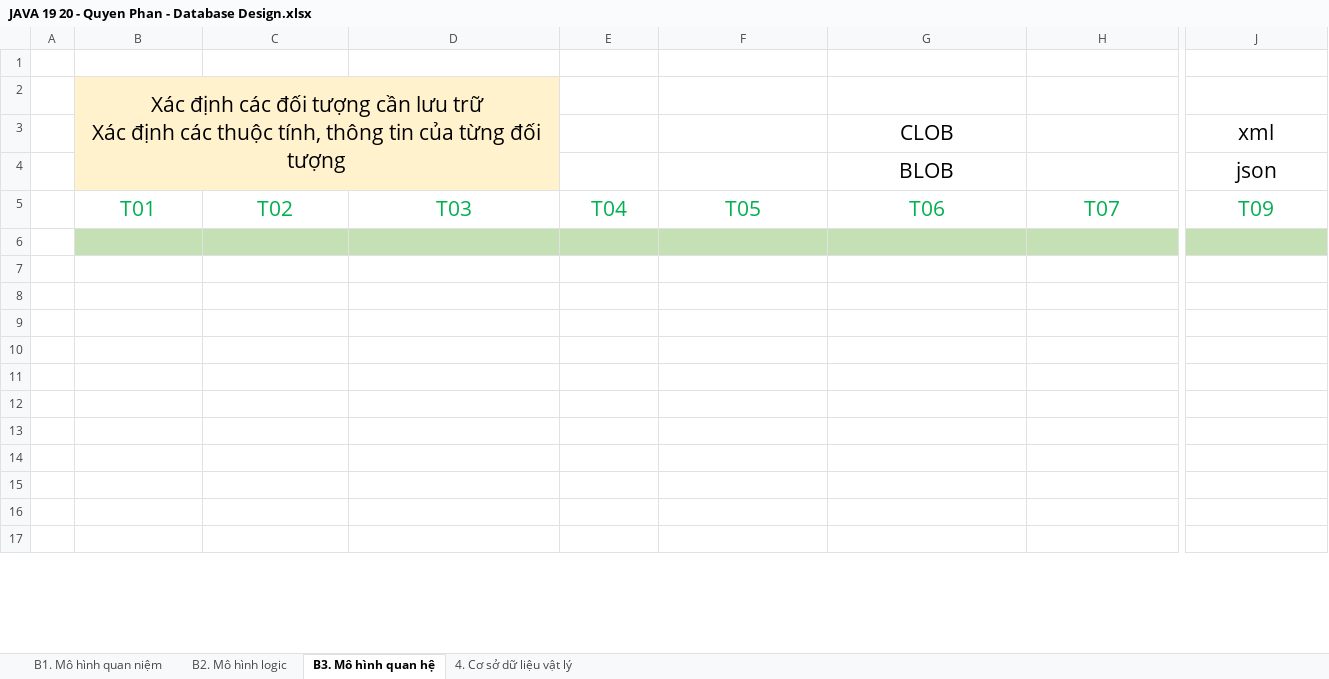
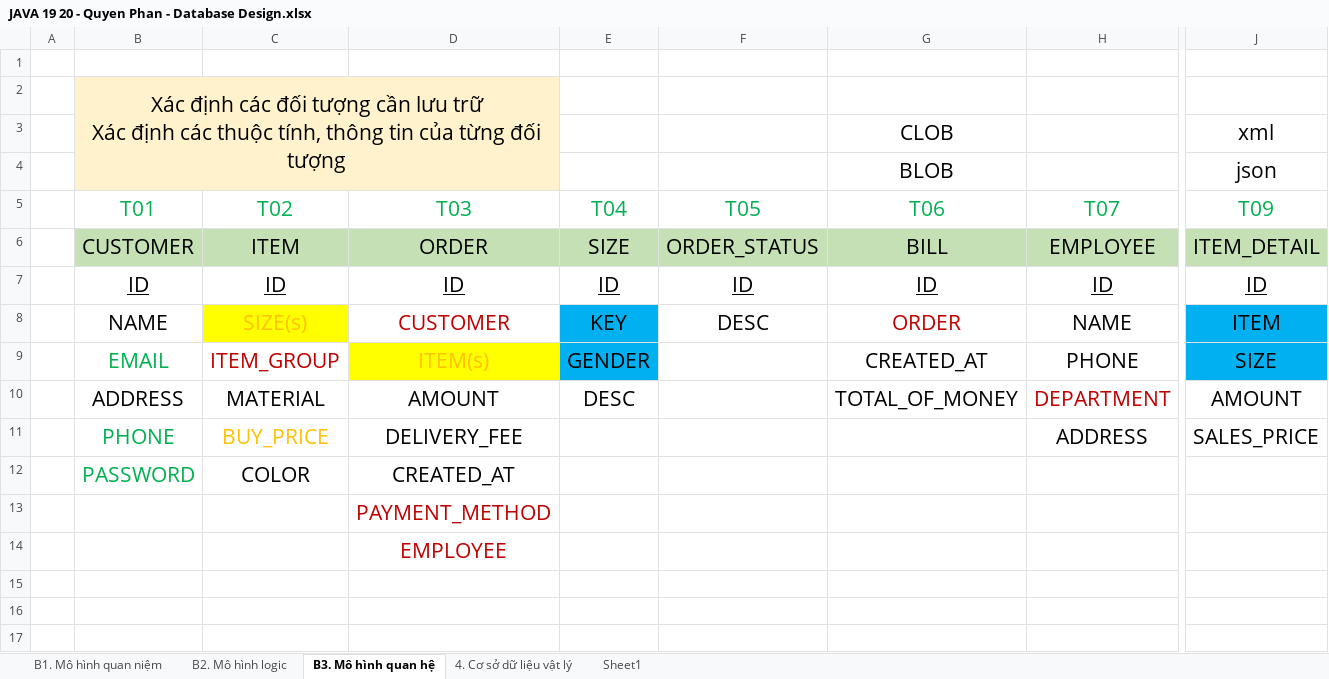
Before and after one commit to j4tdn/java20-repository, an Excel workbook: JAVA 19 20 - Quyen Phan - Database Design.xlsx, sheet B3. Mô hình quan hệ, drawn as a sheet; only a part is shown, gaps mark what is left out; the shorter side is filled out with more unchanged rows; values as stored, in another font and other column widths than the file's, no borders; addresses are those after the commit; rows hold the shown columns only; the diff covers the shown part only; the diff names each change by its address in the sheet, - before the commit and + after, or states it on an @@ line.

Commit message:
lesson 16 - rdbms - 10.11.2023

```diff
--- a/JAVA 19 20 - Quyen Phan - Database Design.xlsx (sheet B3. Mô hình quan hệ)
+++ b/JAVA 19 20 - Quyen Phan - Database Design.xlsx (sheet B3. Mô hình quan hệ)
+sheet tab: Sheet1
+row 6:  | CUSTOMER | ITEM | ORDER | SIZE | ORDER_STATUS | BILL | EMPLOYEE | ITEM_DETAIL
+row 7:  | ID | ID | ID | ID | ID | ID | ID | ID
+row 8:  | NAME | SIZE(s) | CUSTOMER | KEY | DESC | ORDER | NAME | ITEM
+row 9:  | EMAIL | ITEM_GROUP | ITEM(s) | GENDER |  | CREATED_AT | PHONE | SIZE
+row 10:  | ADDRESS | MATERIAL | AMOUNT | DESC |  | TOTAL_OF_MONEY | DEPARTMENT | AMOUNT
+row 11:  | PHONE | BUY_PRICE | DELIVERY_FEE |  |  |  | ADDRESS | SALES_PRICE
+row 12:  | PASSWORD | COLOR | CREATED_AT
+row 13:  |  |  | PAYMENT_METHOD
+row 14:  |  |  | EMPLOYEE
-B15:J15 fill: #C5E0B4
+B15:J15 fill: none
```
Also changed, not shown: 87 added rows, 2 removed rows, 1 moved row, 1 edited cell and cell formats elsewhere in this sheet, sheet B2. Mô hình logic.
